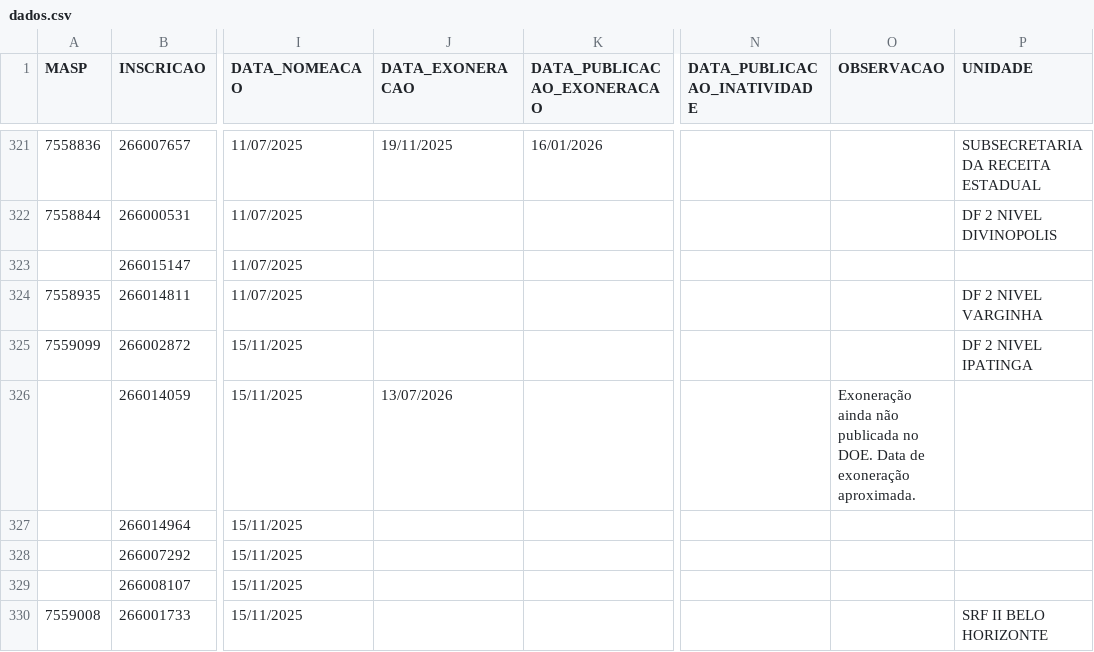
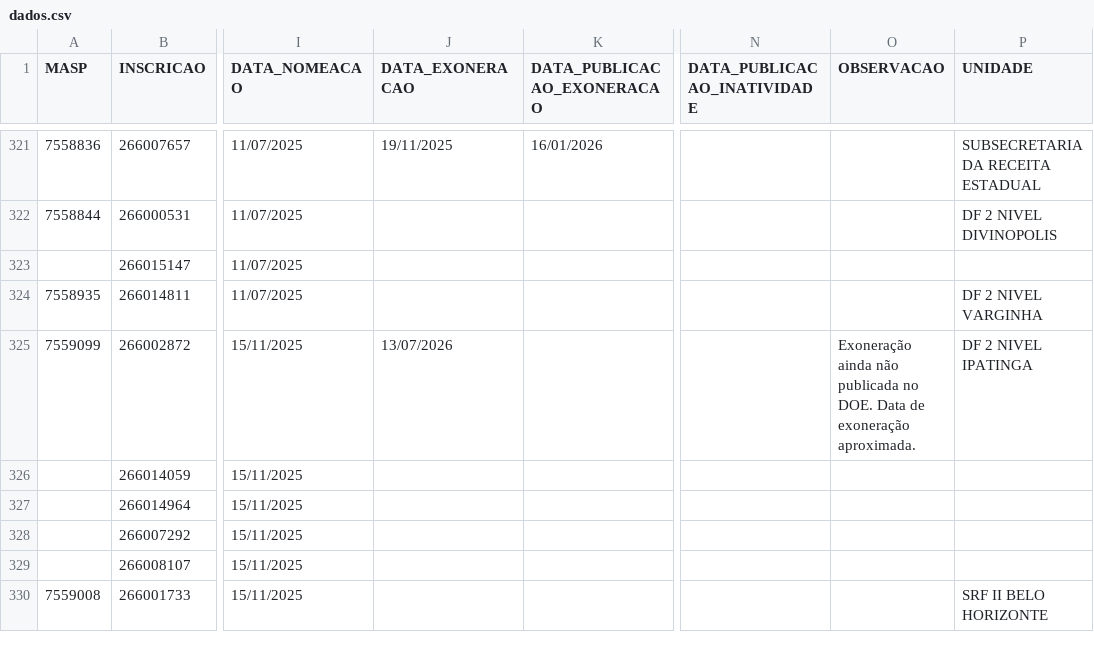
Before and after one commit to observatoriosefmg/observatoriosefmg.github.io, a CSV file: evasao/data/dados.csv, drawn as a sheet; only a part is shown, gaps mark what is left out; the diff names each change by its address in the sheet, - before the commit and + after, or states it on an @@ line.

```diff
--- a/evasao/data/dados.csv
+++ b/evasao/data/dados.csv
-J325 (DATA_EXONERACAO): (empty)
+J325 (DATA_EXONERACAO): 13/07/2026
-O325 (OBSERVACAO): (empty)
+O325 (OBSERVACAO): Exoneração ainda não publicada no DOE. Data de exoneração aproximada.
-J326 (DATA_EXONERACAO): 13/07/2026
+J326 (DATA_EXONERACAO): (empty)
-O326 (OBSERVACAO): Exoneração ainda não publicada no DOE. Data de exoneração aproximada.
+O326 (OBSERVACAO): (empty)
```
Also changed, not shown: 5 other files.
